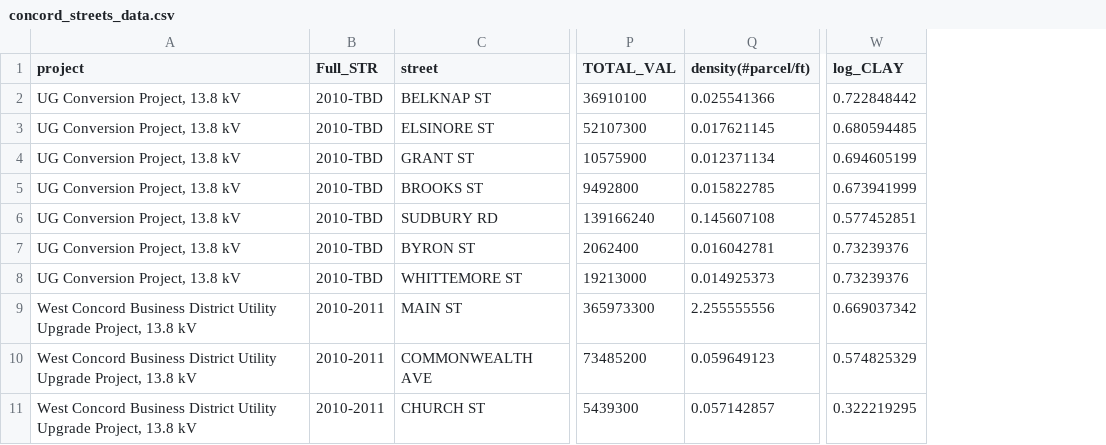
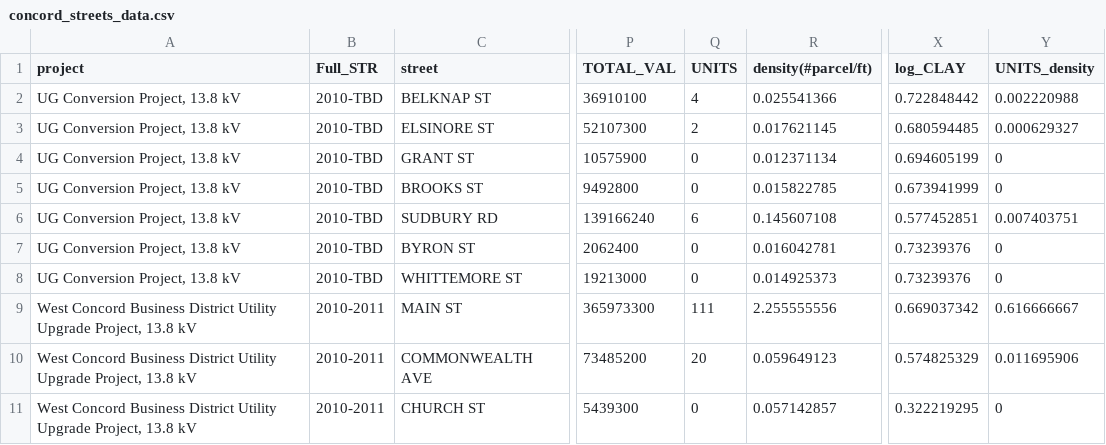
Before and after one commit to narslab/project-groundwork, a CSV file: data/tidy/concord_streets_data.csv, drawn as a sheet; only a part is shown, gaps mark what is left out; the diff names each change by its address in the sheet, - before the commit and + after, or states it on an @@ line.

Commit message:
Explore Unit numbers density

```diff
--- a/data/tidy/concord_streets_data.csv
+++ b/data/tidy/concord_streets_data.csv
+column Q (UNITS), rows 2-11: 4 | 2 | 0 | 0 | 6 | 0 | 0 | 111 | 20 | 0
+column Y (UNITS_density), rows 2-11: 0.002220988 | 0.000629327 | 0 | 0 | 0.007403751 | 0 | 0 | 0.616666667 | 0.011695906 | 0
```
Also changed, not shown: 5 other files.
